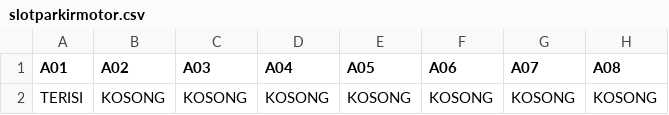
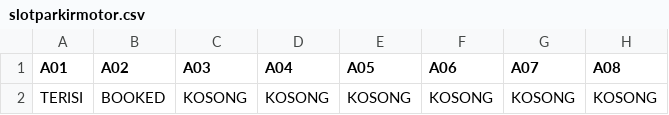
Before and after one commit to tunggulalmajid/project-DIGIPARKING, a CSV file: dataadmin/slotparkirmotor.csv, drawn as a sheet; only a part is shown; the diff names each change by its address in the sheet, - before the commit and + after, or states it on an @@ line.

```diff
--- a/dataadmin/slotparkirmotor.csv
+++ b/dataadmin/slotparkirmotor.csv
-B2 (A02): KOSONG
+B2 (A02): BOOKED
```
Also changed, not shown: dataadmin/slotparkirmobil.csv, 3 other files.
